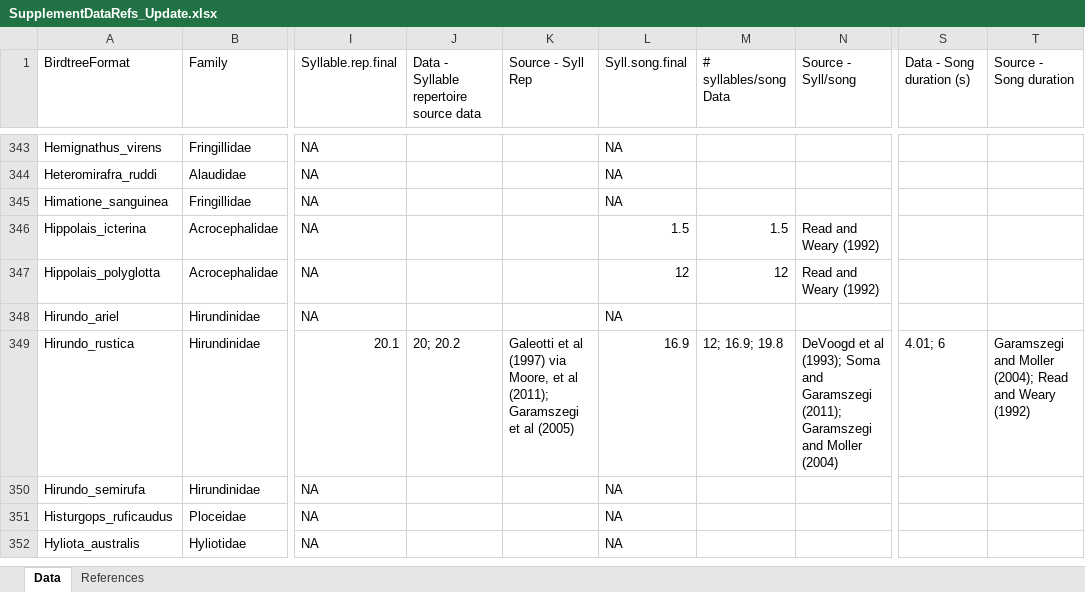
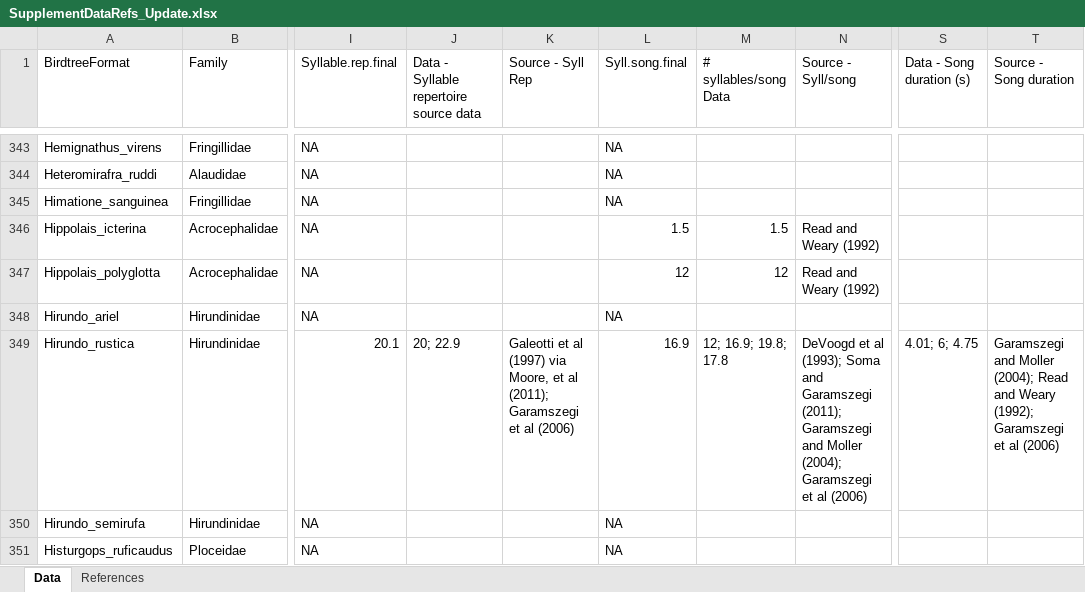
Before and after one commit to ktsnyder/CooperativeBreedingEvolution, an Excel workbook: Source Data Process_CB/SupplementDataRefs_Update.xlsx, sheet Data, drawn as a sheet; only a part is shown, gaps mark what is left out; the shorter side is filled out with more unchanged rows; values as stored, in another font and other column widths than the file's, no borders; the diff names each change by its address in the sheet, - before the commit and + after, or states it on an @@ line.

Commit message:
Add Garamszegi et al (2006) song data for Hirundo rustica
Syll rep: 22.9, Sylls/song: 17.8, Duration: 4.75
Did not yet update overall species values

Garamszegi LZ, Hegyi G, Heylen D, Ninni P, de Lope F, Eens M, Møller AP. The design of complex sexual traits in male barn swallows: associations between signal attributes. J Evol Biol. 2006 Nov;19(6):2052-66. doi: 10.1111/j.1420-9101.2006.01135.x. PMID: 17040402.

```diff
--- a/Source Data Process_CB/SupplementDataRefs_Update.xlsx (sheet Data)
+++ b/Source Data Process_CB/SupplementDataRefs_Update.xlsx (sheet Data)
-J349: 20; 20.2
+J349: 20; 22.9
-K349 (Source - Syll Rep): …et al (2005)
+K349 (Source - Syll Rep): …et al (2006)
-M349 (# syllables/song Data): 12; 16.9; 19.8
+M349 (# syllables/song Data): 12; 16.9; 19.8; 17.8
-N349 (Source - Syll/song): …and Moller (2004)
+N349 (Source - Syll/song): …and Moller (2004); Garamszegi et al (2006)
-S349 (Data - Song duration (s)): 4.01; 6
+S349 (Data - Song duration (s)): 4.01; 6; 4.75
-T349 (Source - Song duration): …and Weary (1992)
+T349 (Source - Song duration): …and Weary (1992); Garamszegi et al (2006)
```
Also changed, not shown: sheet References.
